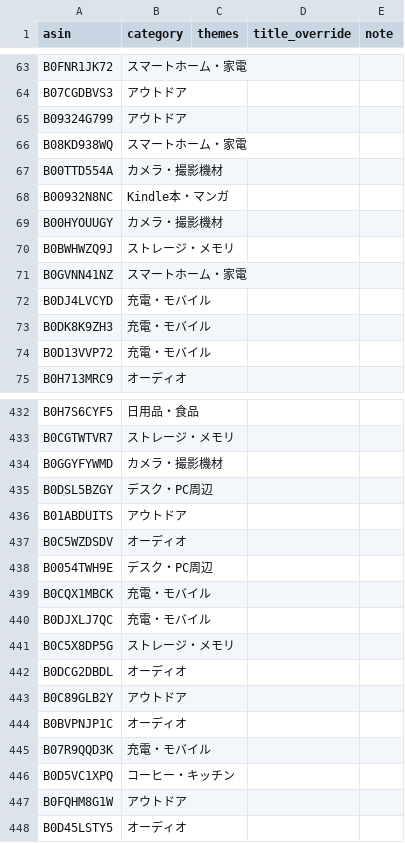
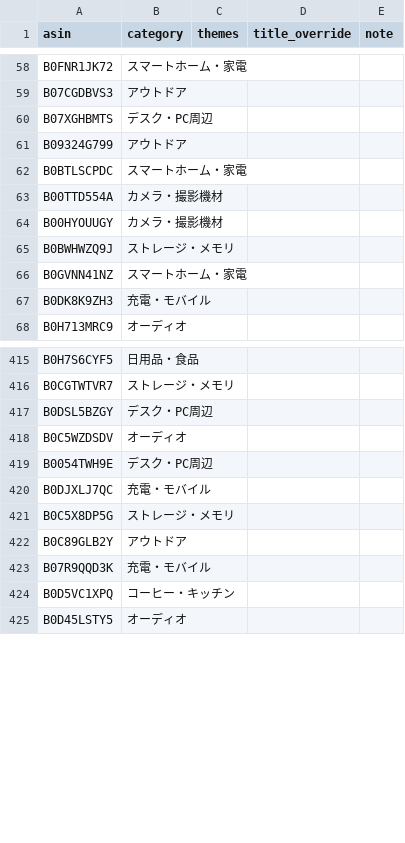
Before and after one commit to yokoichi/amazonsalematome, a CSV file: data/catalog-auto.csv, drawn as a sheet; only a part is shown, gaps mark what is left out; the diff covers the shown part only.

```diff
--- a/data/catalog-auto.csv
+++ b/data/catalog-auto.csv
@@ -64,6 +59,6 @@ B0FNR1JK72,スマートホーム・家電,,,
 B07CGDBVS3,アウトドア,,,
+B07XGHBMTS,デスク・PC周辺,,,
 B09324G799,アウトドア,,,
-B08KD938WQ,スマートホーム・家電,,,
+B0BTLSCPDC,スマートホーム・家電,,,
 B00TTD554A,カメラ・撮影機材,,,
-B00932N8NC,Kindle本・マンガ,,,
 B00HYOUUGY,カメラ・撮影機材,,,
@@ -71,5 +66,3 @@ B0BWHWZQ9J,ストレージ・メモリ,,,
 B0GVNN41NZ,スマートホーム・家電,,,
-B0DJ4LVCYD,充電・モバイル,,,
 B0DK8K9ZH3,充電・モバイル,,,
-B0D13VVP72,充電・モバイル,,,
 B0H713MRC9,オーディオ,,,
@@ -433,16 +416,10 @@ B0H7S6CYF5,日用品・食品,,,
 B0CGTWTVR7,ストレージ・メモリ,,,
-B0GGYFYWMD,カメラ・撮影機材,,,
 B0DSL5BZGY,デスク・PC周辺,,,
-B01ABDUITS,アウトドア,,,
 B0C5WZDSDV,オーディオ,,,
 B0054TWH9E,デスク・PC周辺,,,
-B0CQX1MBCK,充電・モバイル,,,
 B0DJXLJ7QC,充電・モバイル,,,
 B0C5X8DP5G,ストレージ・メモリ,,,
-B0DCG2DBDL,オーディオ,,,
 B0C89GLB2Y,アウトドア,,,
-B0BVPNJP1C,オーディオ,,,
 B07R9QQD3K,充電・モバイル,,,
 B0D5VC1XPQ,コーヒー・キッチン,,,
-B0FQHM8G1W,アウトドア,,,
 B0D45LSTY5,オーディオ,,,
```
Also changed, not shown: 43 added rows, 37 removed rows, 3 moved rows and 1 edited cell elsewhere in this file, 1 other file.
